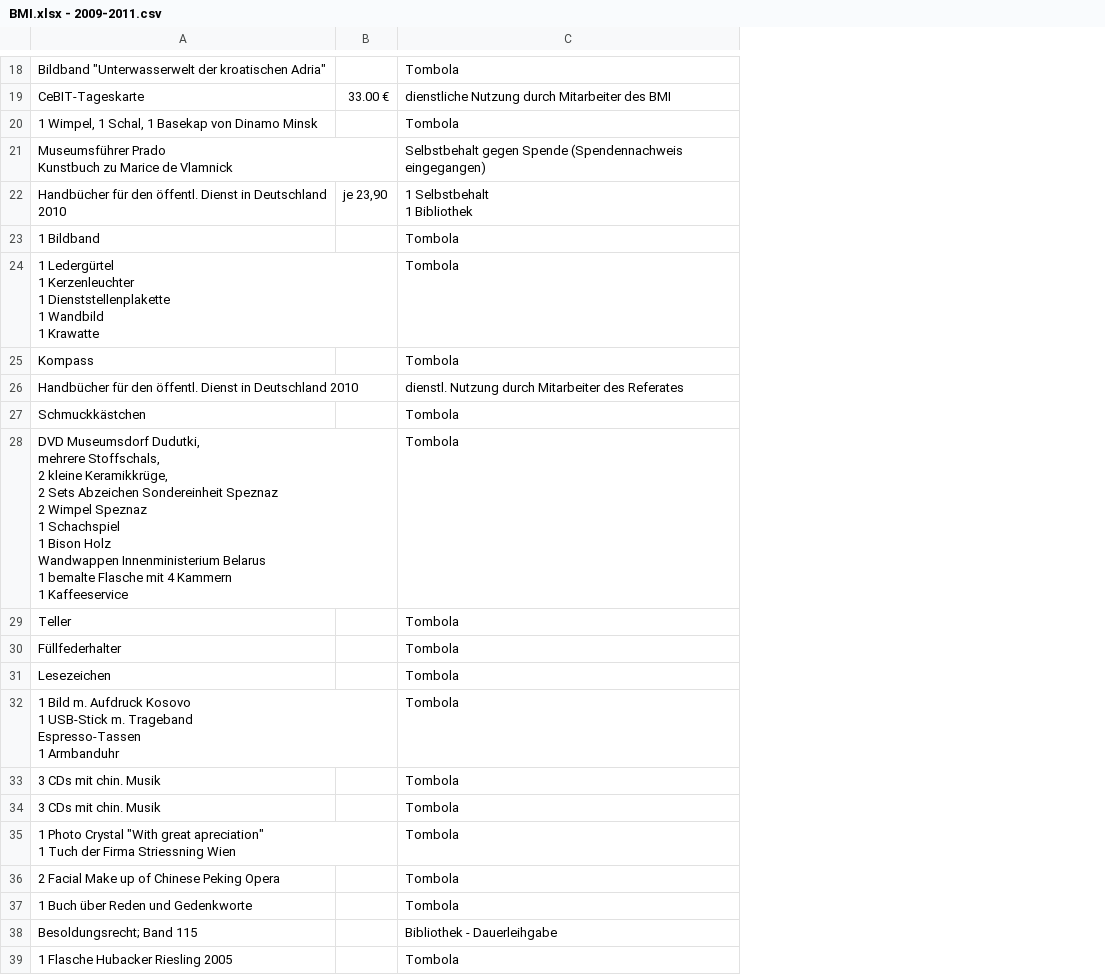
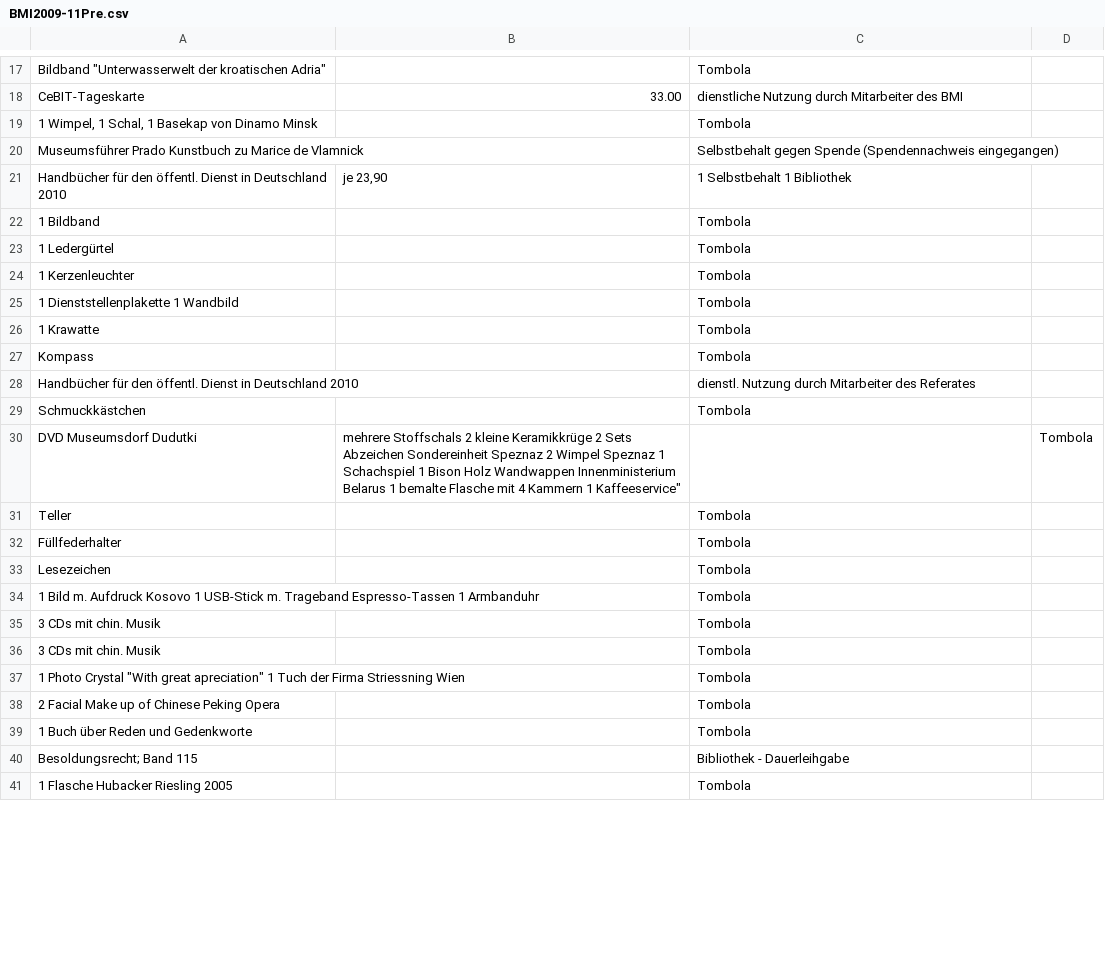
Before and after one commit to catcosmo/geschenkeliste, a CSV file: data/done/BMI2009-11Pre.csv (was data/csvTxtPreprocess/BMI.xlsx - 2009-2011.csv), drawn as a sheet; only a part is shown, gaps mark what is left out; removed rows and columns are numbered as before the commit, all else as after; ↵ is a line break in a cell; the diff covers the shown part only; the diff names each change by its address in the sheet, - before the commit and + after, or states it on an @@ line.

```diff
--- a/data/csvTxtPreprocess/BMI.xlsx - 2009-2011.csv
+++ b/data/done/BMI2009-11Pre.csv
-column B, rows 19-22: 33.00 € |  |  | je 23,90
+column B, rows 18-21: 33.00 |  |  | je 23,90
+column D, empty
-A20: …de Vlamnick
+A20: …de Vlamnick
-C21: 1 Selbstbehalt ↵ 1 Bibliothek
+C21: 1 Selbstbehalt 1 Bibliothek
+row 23: 1 Ledergürtel |  | Tombola
+row 24: 1 Kerzenleuchter |  | Tombola
-A25: 1 Ledergürtel ↵ 1 Kerzenleuchter ↵ 1 Dienststellenplakette ↵ 1 Wandbild ↵ 1 Krawatte
+A25: 1 Dienststellenplakette 1 Wandbild
+row 26: 1 Krawatte |  | Tombola
-row 28: DVD Museumsdorf Dudutki, ↵ mehrere Stoffschals, ↵ 2 kleine Keramikkrüge, ↵ 2 Sets Abzeichen Sondereinheit Speznaz ↵ 2 Wimpel Speznaz ↵ 1 Schachspiel ↵ 1 Bison Holz ↵ Wandwappen Innenministerium Belarus ↵ 1 bemalte Flasche mit 4 Kammern ↵ 1 Kaffeeservice |  | Tombola
+row 30: DVD Museumsdorf Dudutki | mehrere Stoffschals 2 kleine Keramikkrüge 2 Sets Abzeichen Sondereinheit Speznaz 2 Wimpel Speznaz 1 Schachspiel 1 Bison Holz Wandwappen Innenministerium Belarus 1 bemalte Flasche mit 4 Kammern 1 Kaffeeservice" |  | Tombola
-A34: …1 Armbanduhr
+A34: …1 Armbanduhr
-A37: …Striessning Wien
+A37: …Striessning Wien
```
Also changed, not shown: 5 added rows, 3 removed rows and 11 edited cells elsewhere in this file, 30 other files.
